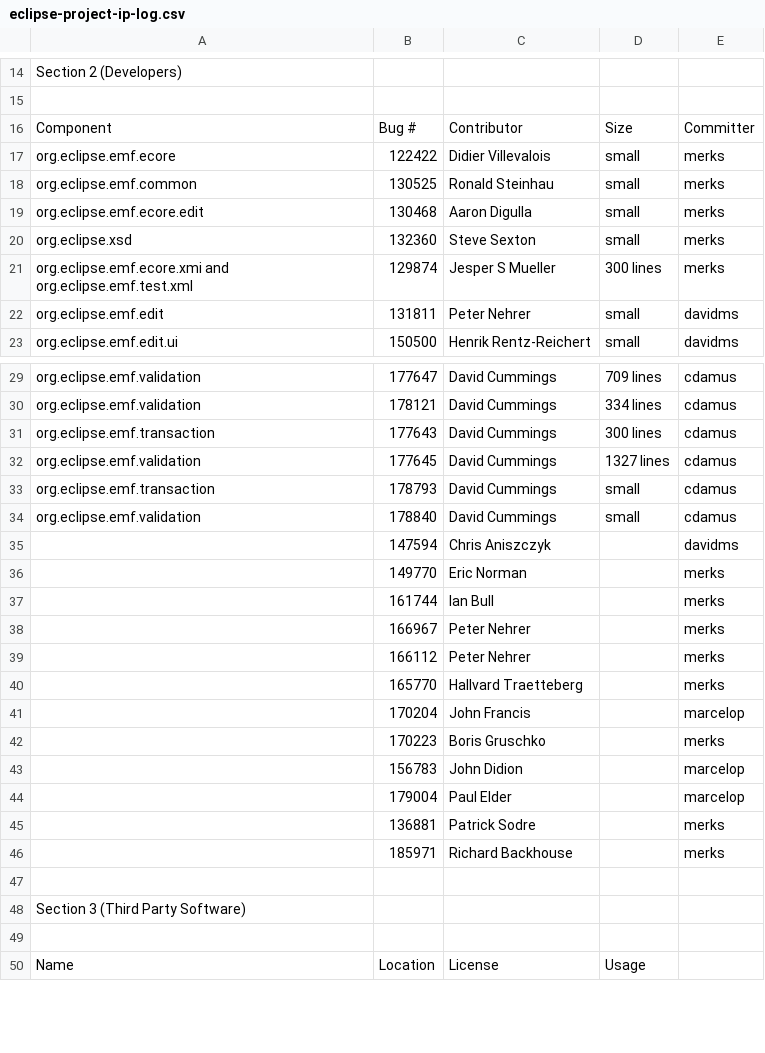
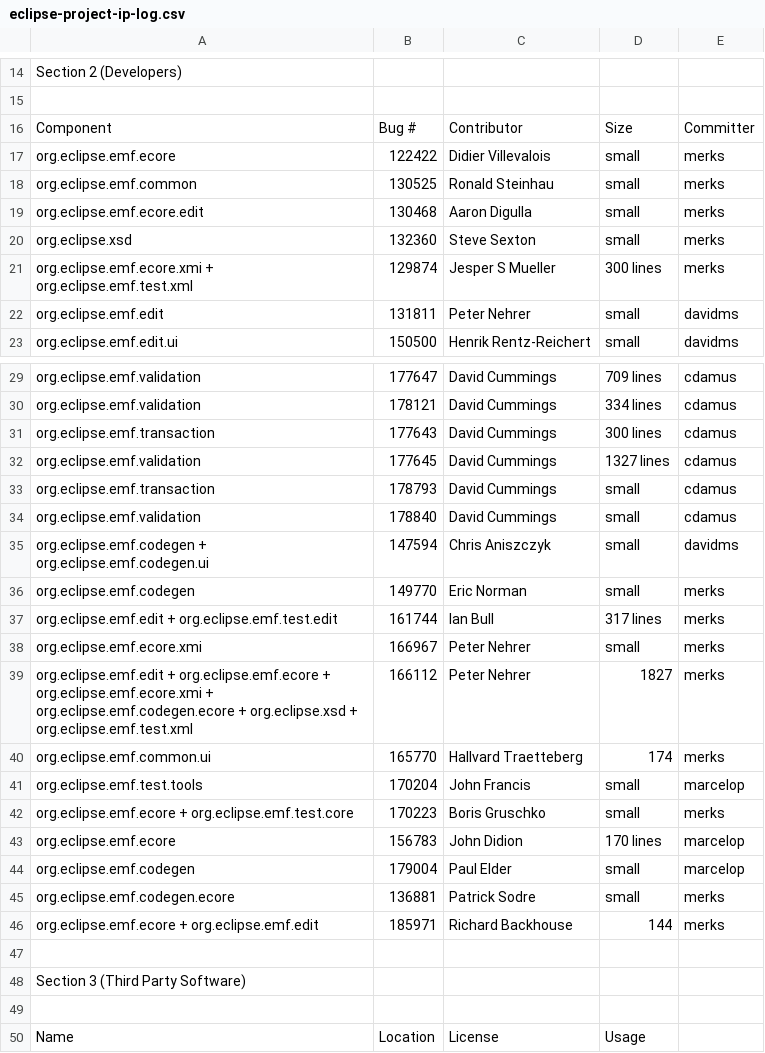
Before and after one commit to eclipse-modeling/modeling-website, a CSV file: emf/eclipse-project-ip-log.csv, drawn as a sheet; only a part is shown, gaps mark what is left out.

Commit message:
add missing details

```diff
--- a/emf/eclipse-project-ip-log.csv
+++ b/emf/eclipse-project-ip-log.csv
@@ -20,3 +20,3 @@ org.eclipse.emf.ecore.edit,130468,Aaron Digulla,small,merks
 org.eclipse.xsd,132360,Steve Sexton,small,merks
-org.eclipse.emf.ecore.xmi and org.eclipse.emf.test.xml,129874,Jesper S Mueller,300 lines,merks
+org.eclipse.emf.ecore.xmi + org.eclipse.emf.test.xml,129874,Jesper S Mueller,300 lines,merks
 org.eclipse.emf.edit,131811,Peter Nehrer,small,davidms
@@ -34,14 +34,14 @@ org.eclipse.emf.transaction,178793,David Cummings,small,cdamus
 org.eclipse.emf.validation,178840,David Cummings,small,cdamus
-,147594,Chris Aniszczyk,,davidms
-,149770,Eric Norman,,merks
-,161744,Ian Bull,,merks
-,166967,Peter Nehrer,,merks
-,166112,Peter Nehrer,,merks
-,165770,Hallvard Traetteberg,,merks
-,170204,John Francis,,marcelop
-,170223,Boris Gruschko,,merks
-,156783,John Didion,,marcelop
-,179004,Paul Elder,,marcelop
-,136881,Patrick Sodre,,merks
-,185971,Richard Backhouse,,merks
+org.eclipse.emf.codegen + org.eclipse.emf.codegen.ui,147594,Chris Aniszczyk,small,davidms
+org.eclipse.emf.codegen,149770,Eric Norman,small,merks
+org.eclipse.emf.edit + org.eclipse.emf.test.edit,161744,Ian Bull,317 lines,merks
+org.eclipse.emf.ecore.xmi,166967,Peter Nehrer,small,merks
+org.eclipse.emf.edit + org.eclipse.emf.ecore + org.eclipse.emf.ecore.xmi + org.eclipse.emf.codegen.ecore + org.eclipse.xsd + org.eclipse.emf.test.xml,166112,Peter Nehrer,1827,merks
+org.eclipse.emf.common.ui,165770,Hallvard Traetteberg,174,merks
+org.eclipse.emf.test.tools,170204,John Francis,small,marcelop
+org.eclipse.emf.ecore + org.eclipse.emf.test.core,170223,Boris Gruschko,small,merks
+org.eclipse.emf.ecore,156783,John Didion,170 lines,marcelop
+org.eclipse.emf.codegen,179004,Paul Elder,small,marcelop
+org.eclipse.emf.codegen.ecore,136881,Patrick Sodre,small,merks
+org.eclipse.emf.ecore + org.eclipse.emf.edit,185971,Richard Backhouse,144,merks
 
```
